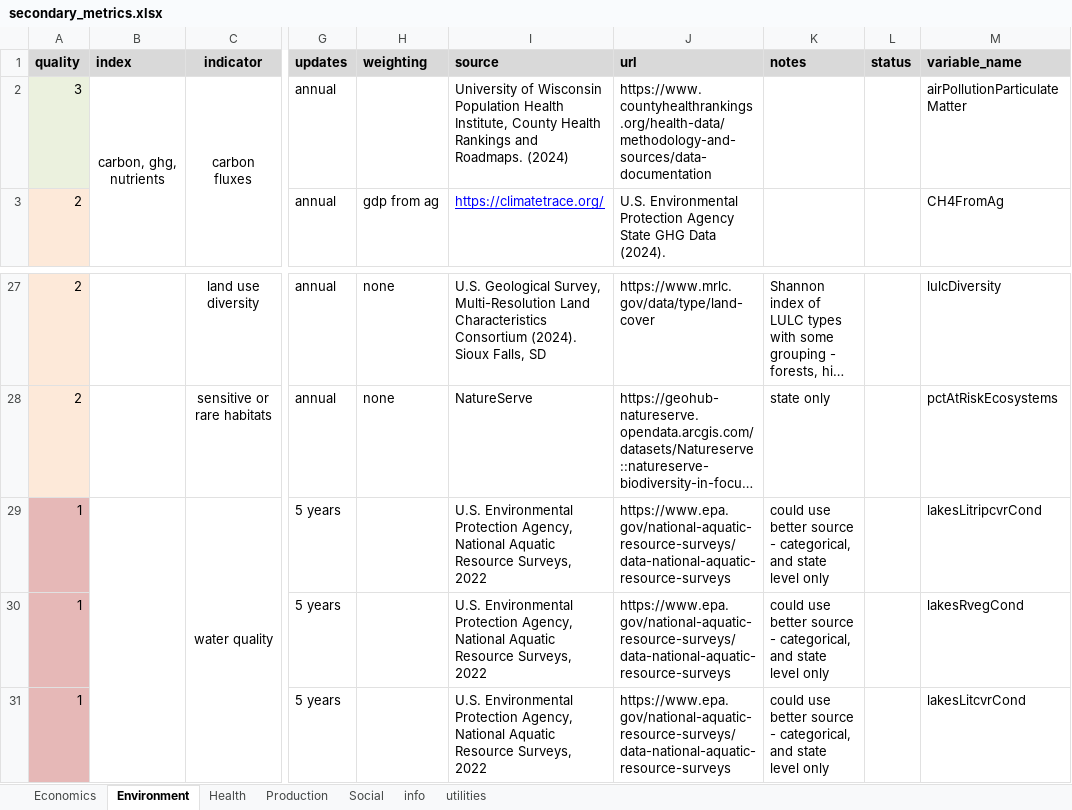
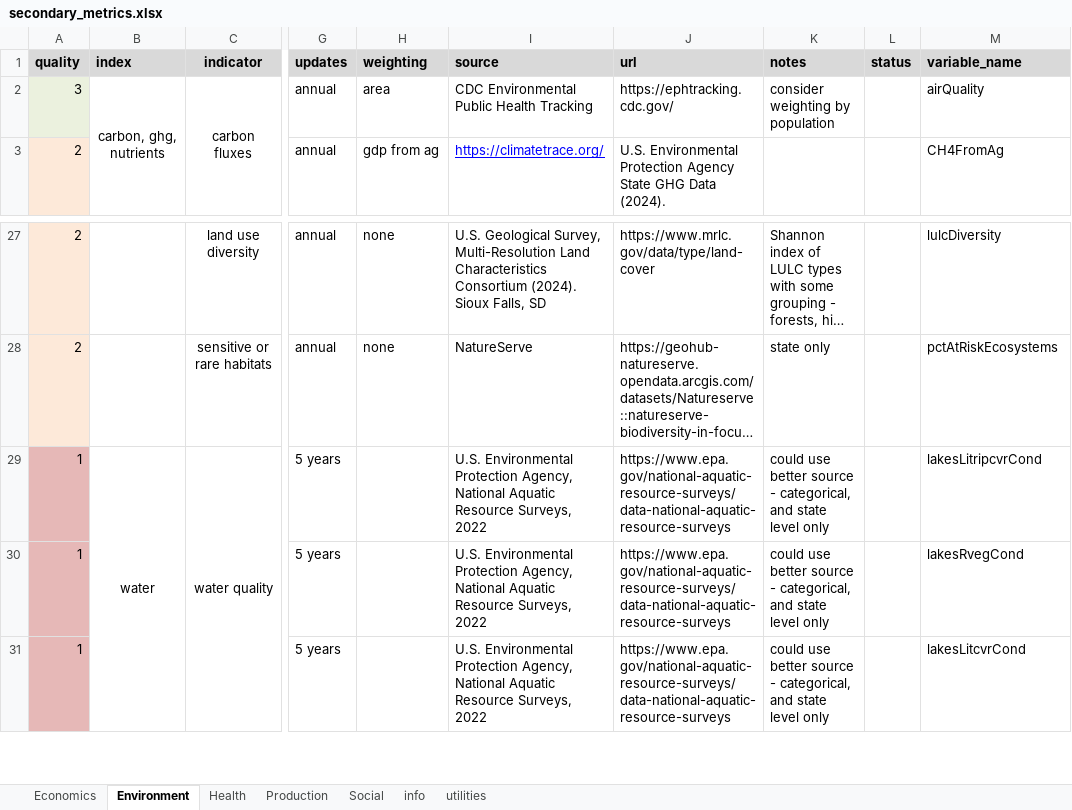
Before and after one commit to Food-Systems-Research-Center/sm-data, an Excel workbook: 2_clean/secondary_metrics.xlsx, sheet Environment, drawn as a sheet; only a part is shown, gaps mark what is left out; long unchanged cells end in …; values as stored, in another font and other column widths than the file's, no borders; the diff names each change by its address in the sheet, - before the commit and + after, or states it on an @@ line.

```diff
--- a/2_clean/secondary_metrics.xlsx (sheet Environment)
+++ b/2_clean/secondary_metrics.xlsx (sheet Environment)
-H2 (weighting): (empty)
+H2 (weighting): area
-I2 (source): University of Wisconsin Population Health Institute, County Health Rankings and Roadmaps. (2024)
+I2 (source): CDC Environmental Public Health Tracking
-J2 (url): https://www.countyhealthrankings.org/health-data/methodology-and-sources/data-documentation
+J2 (url): https://ephtracking.cdc.gov/
-K2 (notes): (empty)
+K2 (notes): consider weighting by population
-M2 (variable_name): airPollutionParticulateMatter
+M2 (variable_name): airQuality
-B29 (index): (empty)
+B29 (index): water
```
Also changed, not shown: sheet Social, sheet Health, 26 other files.
